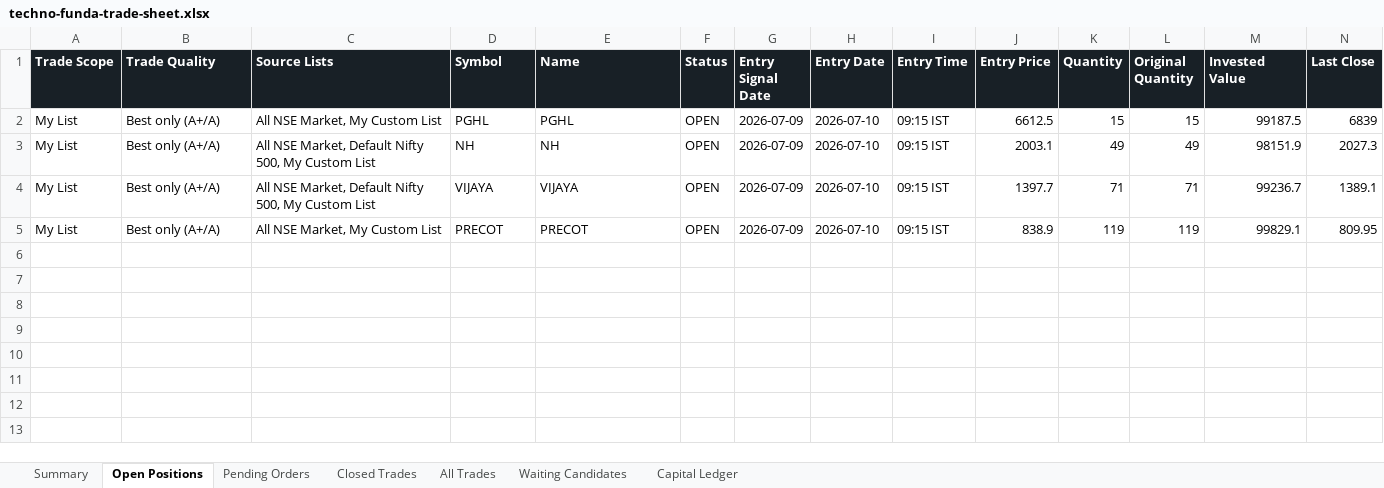
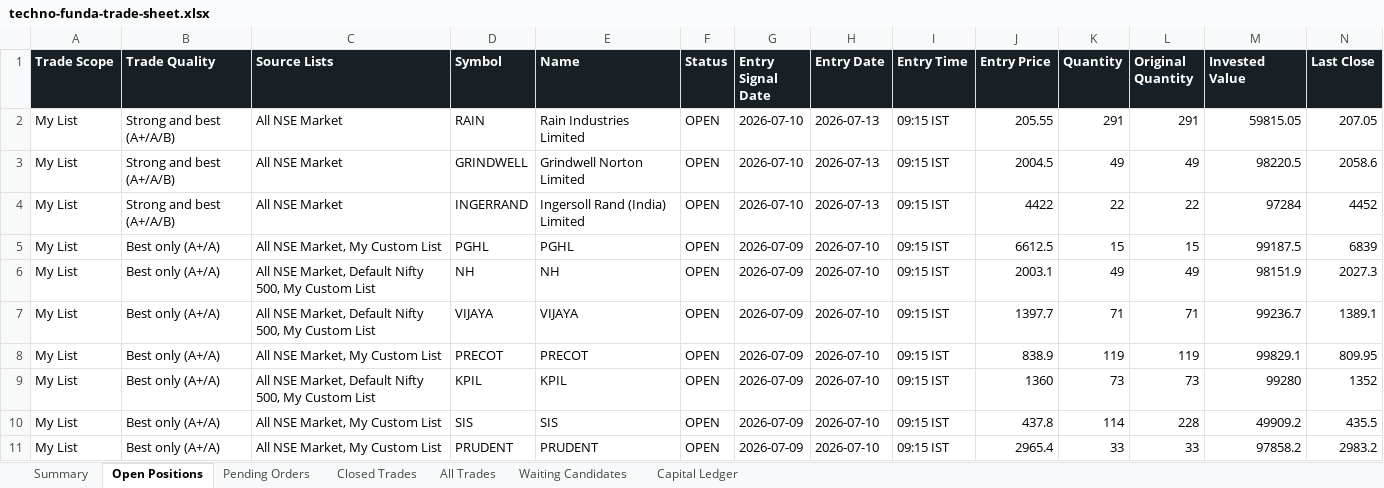
Before and after one commit to smit5927/techno-funda-screener, an Excel workbook: data/techno-funda-trade-sheet.xlsx, sheet Open Positions, drawn as a sheet; only a part is shown; values as stored, in another font and other column widths than the file's, no borders; rows hold the shown columns only; the diff names each change by its address in the sheet, - before the commit and + after, or states it on an @@ line.

```diff
--- a/data/techno-funda-trade-sheet.xlsx (sheet Open Positions)
+++ b/data/techno-funda-trade-sheet.xlsx (sheet Open Positions)
+row 2: My List | Strong and best (A+/A/B) | All NSE Market | RAIN | Rain Industries Limited | OPEN | 2026-07-10 | 2026-07-13 | 09:15 IST | 205.55 | 291 | 291 | 59815.05 | 207.05
+row 3: My List | Strong and best (A+/A/B) | All NSE Market | GRINDWELL | Grindwell Norton Limited | OPEN | 2026-07-10 | 2026-07-13 | 09:15 IST | 2004.5 | 49 | 49 | 98220.5 | 2058.6
+row 4: My List | Strong and best (A+/A/B) | All NSE Market | INGERRAND | Ingersoll Rand (India) Limited | OPEN | 2026-07-10 | 2026-07-13 | 09:15 IST | 4422 | 22 | 22 | 97284 | 4452
+row 9: My List | Best only (A+/A) | All NSE Market, Default Nifty 500, My Custom List | KPIL | KPIL | OPEN | 2026-07-09 | 2026-07-10 | 09:15 IST | 1360 | 73 | 73 | 99280 | 1352
+row 10: My List | Best only (A+/A) | All NSE Market, My Custom List | SIS | SIS | OPEN | 2026-07-09 | 2026-07-10 | 09:15 IST | 437.8 | 114 | 228 | 49909.2 | 435.5
+row 11: My List | Best only (A+/A) | All NSE Market, My Custom List | PRUDENT | PRUDENT | OPEN | 2026-07-09 | 2026-07-10 | 09:15 IST | 2965.4 | 33 | 33 | 97858.2 | 2983.2
```
Also changed, not shown: sheet All Trades, sheet Pending Orders, sheet Waiting Candidates, sheet Summary, 3 other files.
